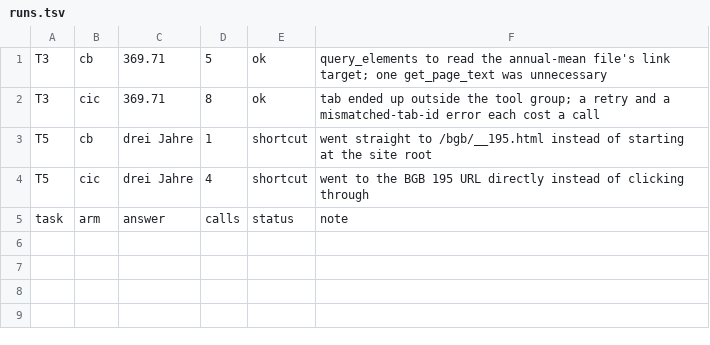
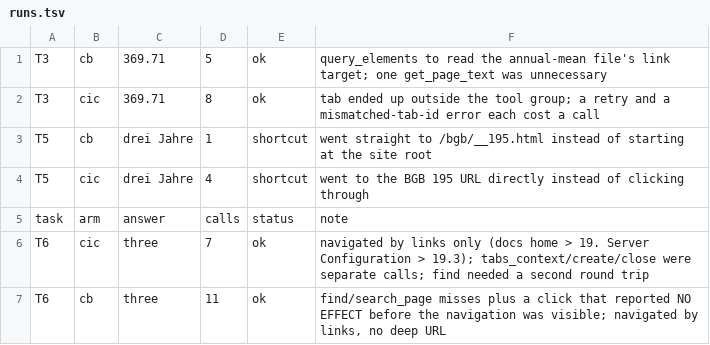
Before and after one commit to AryanGurav106/ChromeBridge, a TSV file: tools/bench_turns/eval9/runs.tsv, drawn as a sheet.

Commit message:
Amendment 7: my dead-click guard false-positives on a navigating click
T6:cb reported "a click that reported NO EFFECT before the navigation
was visible". That token comes from the guard I made reachable in
computerOp earlier today, and it is a false positive.

The gap is in my own gate. It fires on _delivered === true -- probe
survived, event received -- with the effect fingerprint unchanged. A
click that navigates is supposed to destroy the probe and return null,
which claims nothing. But between dispatching the event and reading the
probe back, a navigation that has STARTED and not yet COMMITTED leaves
the old document alive: the probe answers true, the fingerprint is
unchanged because the new page has not arrived, and the guard says the
page did not react about a click that is in the middle of reacting.

Consequence recorded now rather than at closeout: the chromebridge arm
is running a build with a defect introduced today, and on T6 it cost
calls. T6 is scored as it ran, because rewriting the build mid-eval is
worse than a confounded pair, and it is flagged as affected.

Not fixed during the run. The fix is to require the document to still
be the same one at readback, which await_navigation's state already
knows, and it goes in after with its own check.

```diff
--- a/tools/bench_turns/eval9/runs.tsv
+++ b/tools/bench_turns/eval9/runs.tsv
@@ -5 +5,3 @@ T5	cic	drei Jahre	4	shortcut	went to the BGB 195 URL directly instead of clickin
 task	arm	answer	calls	status	note
+T6	cic	three	7	ok	navigated by links only (docs home > 19. Server Configuration > 19.3); tabs_context/create/close were separate calls; find needed a second round trip
+T6	cb	three	11	ok	find/search_page misses plus a click that reported NO EFFECT before the navigation was visible; navigated by links, no deep URL
```
Also changed, not shown: 1 other file.
